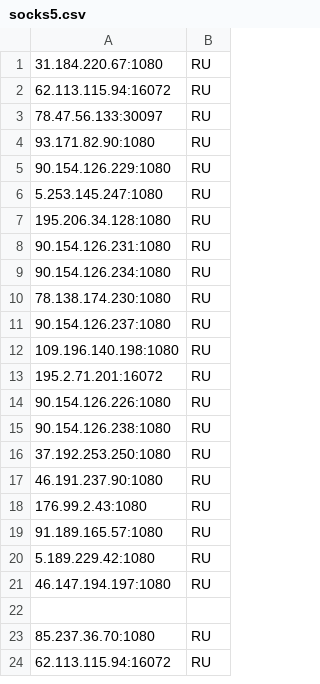
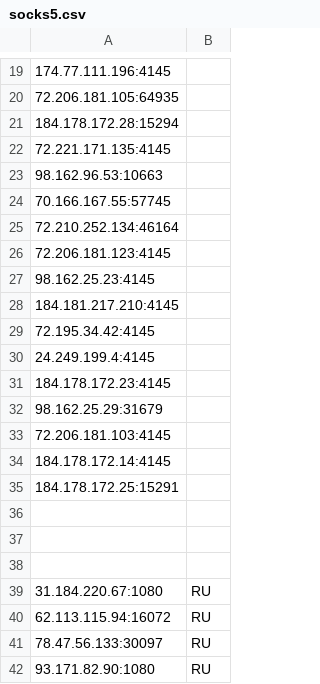
Before and after one commit to GiDRaPiTaRdA/DDoSRipper, a CSV file: automation/proxy/data/socks5.csv, drawn as a sheet; only a part is shown, gaps mark what is left out; the shorter side is filled out with more unchanged rows; the diff covers the shown part only; the diff names each change by its address in the sheet, - before the commit and + after, or states it on an @@ line.

Commit message:
proxy

```diff
--- a/automation/proxy/data/socks5.csv
+++ b/automation/proxy/data/socks5.csv
+row 19: 174.77.111.196:4145
+row 20: 72.206.181.105:64935
+row 21: 184.178.172.28:15294
+row 22: 72.221.171.135:4145
+row 23: 98.162.96.53:10663
+row 24: 70.166.167.55:57745
+row 25: 72.210.252.134:46164
+row 26: 72.206.181.123:4145
+row 27: 98.162.25.23:4145
+row 28: 184.181.217.210:4145
+row 29: 72.195.34.42:4145
+row 30: 24.249.199.4:4145
+row 31: 184.178.172.23:4145
+row 32: 98.162.25.29:31679
+row 33: 72.206.181.103:4145
+row 34: 184.178.172.14:4145
+row 35: 184.178.172.25:15291
+row 36: (empty)
+row 37: (empty)
+row 38: (empty)
```
Also changed, not shown: 18 added rows elsewhere in this file, 3 other files.
